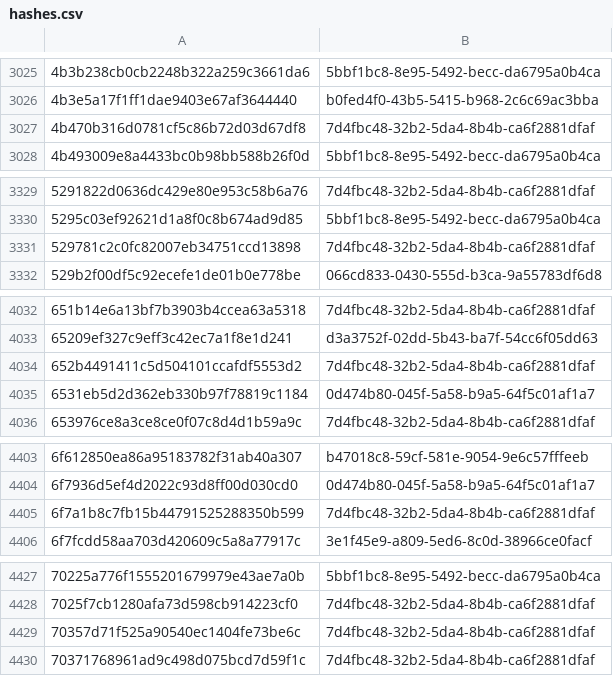
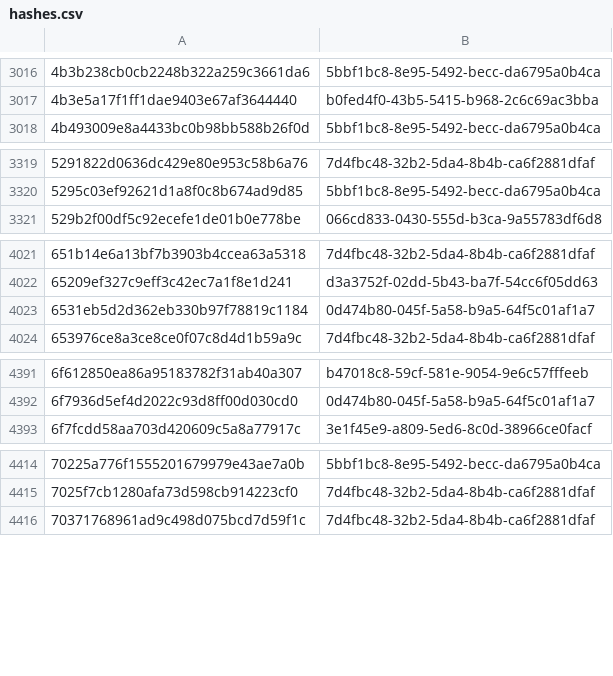
Before and after one commit to AliceGrey/c2magnet-feed, a CSV file: misp/hashes.csv, drawn as a sheet; only a part is shown, gaps mark what is left out; the diff covers the shown part only; the diff names each change by its address in the sheet, - before the commit and + after, or states it on an @@ line.

```diff
--- a/misp/hashes.csv
+++ b/misp/hashes.csv
-row 3027: 4b470b316d0781cf5c86b72d03d67df8 | 7d4fbc48-32b2-5da4-8b4b-ca6f2881dfaf
-row 3331: 529781c2c0fc82007eb34751ccd13898 | 7d4fbc48-32b2-5da4-8b4b-ca6f2881dfaf
-row 4034: 652b4491411c5d504101ccafdf5553d2 | 7d4fbc48-32b2-5da4-8b4b-ca6f2881dfaf
-row 4405: 6f7a1b8c7fb15b44791525288350b599 | 7d4fbc48-32b2-5da4-8b4b-ca6f2881dfaf
-row 4429: 70357d71f525a90540ec1404fe73be6c | 7d4fbc48-32b2-5da4-8b4b-ca6f2881dfaf
```
Also changed, not shown: 27 removed rows elsewhere in this file, 32 other files.
